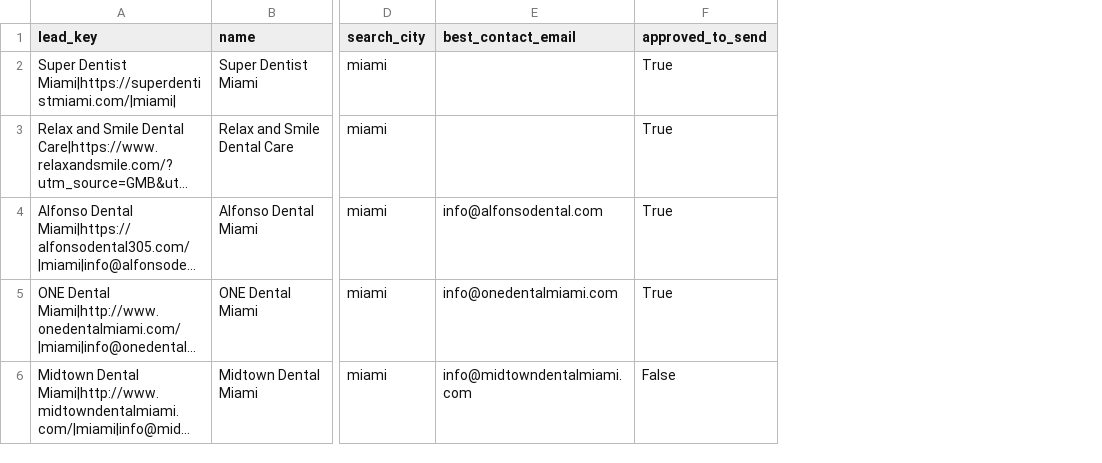
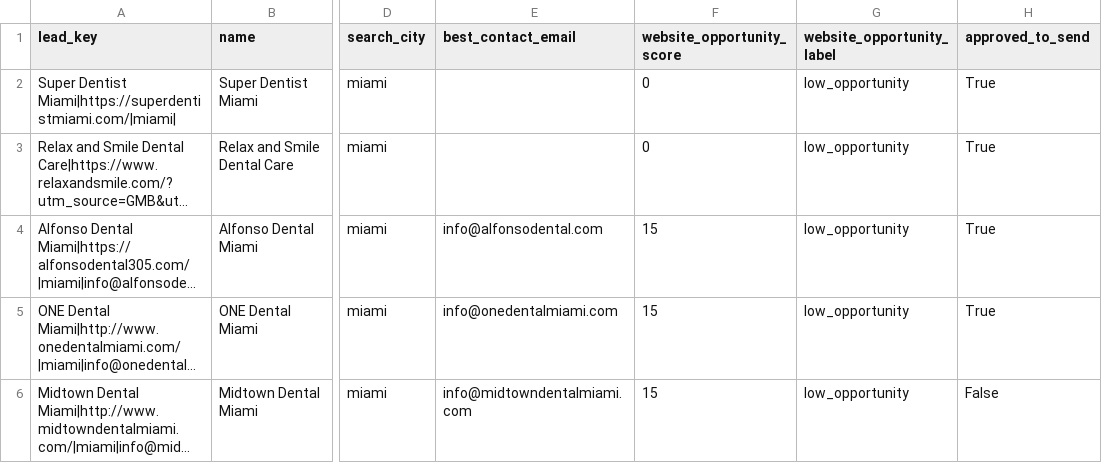
Before and after one commit to paureis/ai-lead-generation-agents, a CSV file: data/outreach_approval_state.csv, drawn as a sheet; only a part is shown, gaps mark what is left out; long unchanged cells end in …; the diff covers the shown part only; the diff names each change by its address in the sheet, - before the commit and + after, or states it on an @@ line.

```diff
--- a/data/outreach_approval_state.csv
+++ b/data/outreach_approval_state.csv
+column F (website_opportunity_score), rows 2-6: 0 | 0 | 15 | 15 | 15
+column G (website_opportunity_label), rows 2-6: all low_opportunity
```
Also changed, not shown: 7 added rows elsewhere in this file, 5 other files.
